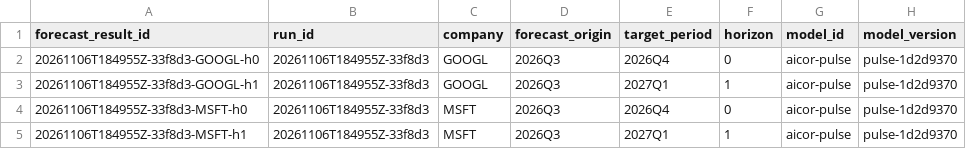
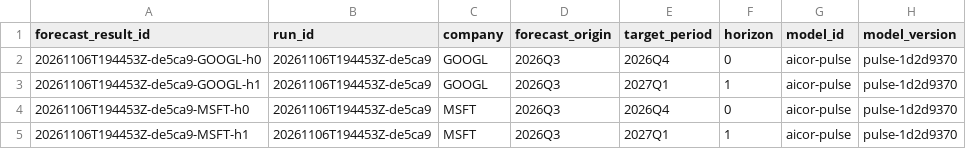
Before and after one commit to tienspz/AICOR, a CSV file: data/processed/forecast_results.csv, drawn as a sheet; only a part is shown; the diff names each change by its address in the sheet, - before the commit and + after, or states it on an @@ line.

```diff
--- a/data/processed/forecast_results.csv
+++ b/data/processed/forecast_results.csv
-A2 (forecast_result_id): 20261106T184955Z-33f8d3-GOOGL-h0
+A2 (forecast_result_id): 20261106T194453Z-de5ca9-GOOGL-h0
-B2:B5 (run_id): 20261106T184955Z-33f8d3
+B2:B5 (run_id): 20261106T194453Z-de5ca9
-A3 (forecast_result_id): 20261106T184955Z-33f8d3-GOOGL-h1
+A3 (forecast_result_id): 20261106T194453Z-de5ca9-GOOGL-h1
-A4 (forecast_result_id): 20261106T184955Z-33f8d3-MSFT-h0
+A4 (forecast_result_id): 20261106T194453Z-de5ca9-MSFT-h0
-A5 (forecast_result_id): 20261106T184955Z-33f8d3-MSFT-h1
+A5 (forecast_result_id): 20261106T194453Z-de5ca9-MSFT-h1
```
Also changed, not shown: data/processed/alert_log.csv, data/processed/market_quarterly.csv, 13 other files.
